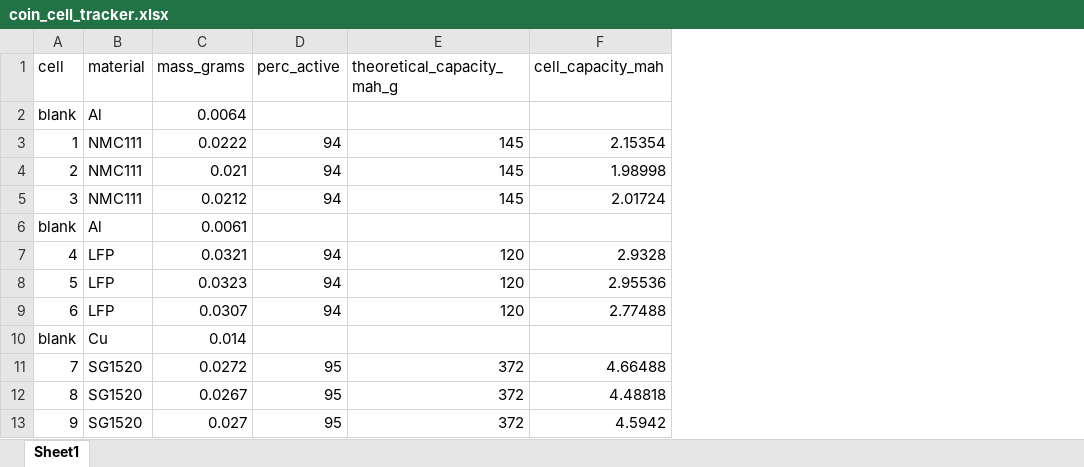
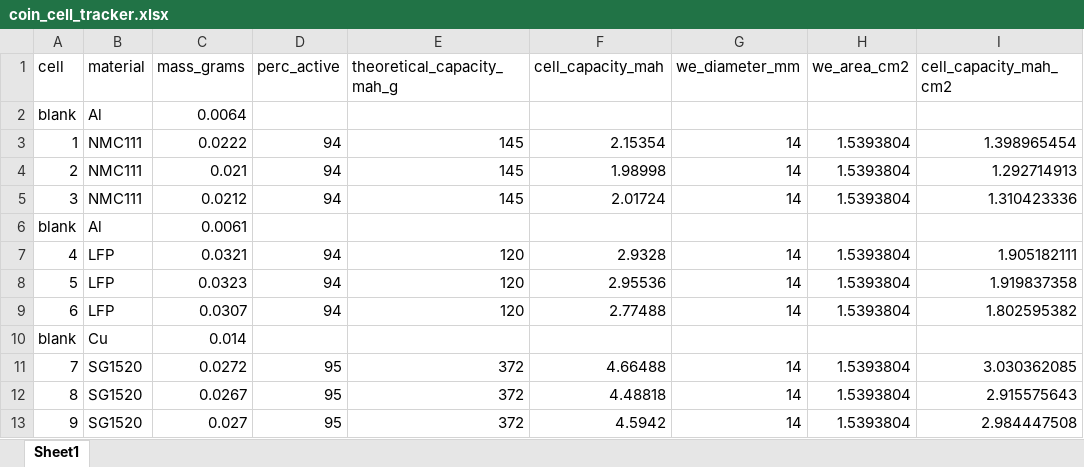
Before and after one commit to wengandrew/fast-formation, an Excel workbook: documents/coin_cell_tracker.xlsx, sheet Sheet1, drawn as a sheet; values as stored, in another font and other column widths than the file's, no borders; the diff names each change by its address in the sheet, - before the commit and + after, or states it on an @@ line.

```diff
--- a/documents/coin_cell_tracker.xlsx (sheet Sheet1)
+++ b/documents/coin_cell_tracker.xlsx (sheet Sheet1)
+column G (we_diameter_mm), rows 3-13: 14 | 14 | 14 |  | 14 | 14 | 14 |  | 14 | 14 | 14
+column H (we_area_cm2), rows 3-13: 1.5393804 | 1.5393804 | 1.5393804 |  | 1.5393804 | 1.5393804 | 1.5393804 |  | 1.5393804 | 1.5393804 | 1.5393804
+column I (cell_capacity_mah_cm2), rows 3-13: 1.398965454 | 1.292714913 | 1.310423336 |  | 1.905182111 | 1.919837358 | 1.802595382 |  | 3.030362085 | 2.915575643 | 2.984447508
```
Also changed, not shown: documents/cell_tracker.xlsx, 2 other files.
